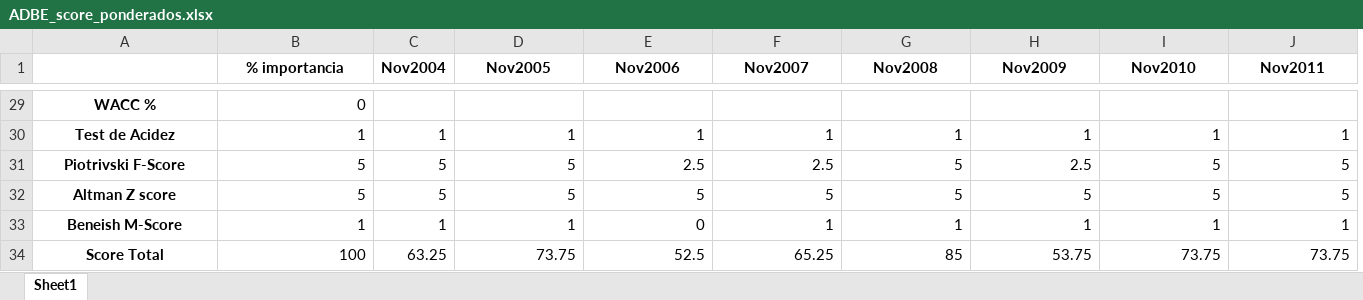
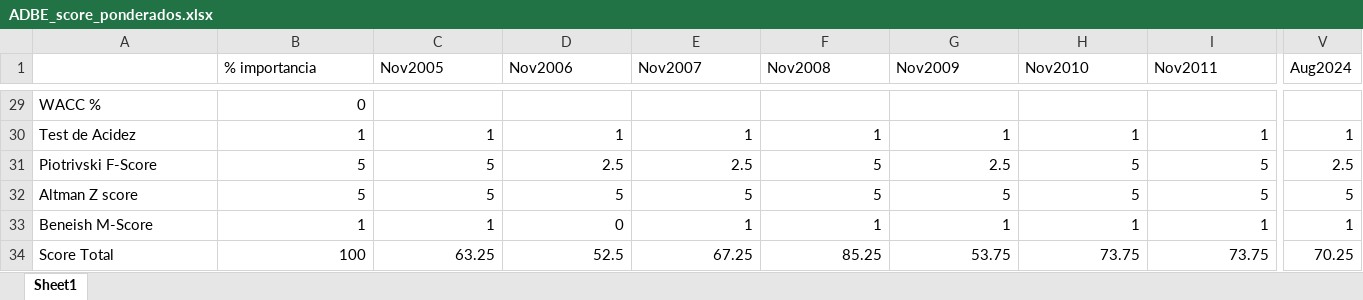
Before and after one commit to Marco23rubio/Stocks, an Excel workbook: Valuaciones_USA/ADBE_score_ponderados.xlsx, sheet Sheet1, drawn as a sheet; only a part is shown, gaps mark what is left out; values as stored, in another font and other column widths than the file's, no borders; removed rows and columns are numbered as before the commit, all else as after; the diff covers the shown part only; the diff names each change by its address in the sheet, - before the commit and + after, or states it on an @@ line.

```diff
--- a/Valuaciones_USA/ADBE_score_ponderados.xlsx (sheet Sheet1)
+++ b/Valuaciones_USA/ADBE_score_ponderados.xlsx (sheet Sheet1)
-column C (Nov2004), rows 30-34: 1 | 5 | 5 | 1 | 63.25
+column V (Aug2024), rows 30-34: 1 | 2.5 | 5 | 1 | 70.25
@@ B1 bold: on → off, alignment: center → left @@
@@ C1:I1 bold: on → off, alignment: center → left @@
@@ A29:A34 bold: on → off, alignment: center → left @@
-C34 (Nov2005): 73.75
+C34 (Nov2005): 63.25
-E34 (Nov2007): 65.25
+E34 (Nov2007): 67.25
-F34 (Nov2008): 85
+F34 (Nov2008): 85.25
```
Also changed, not shown: 10 edited cells and cell formats elsewhere in this sheet, Valuaciones_USA/ADBE_razones_financieras.xlsx, Valuaciones_USA/ADBE_valuaciones_hits_por_anio.xlsx, 4 other files.
